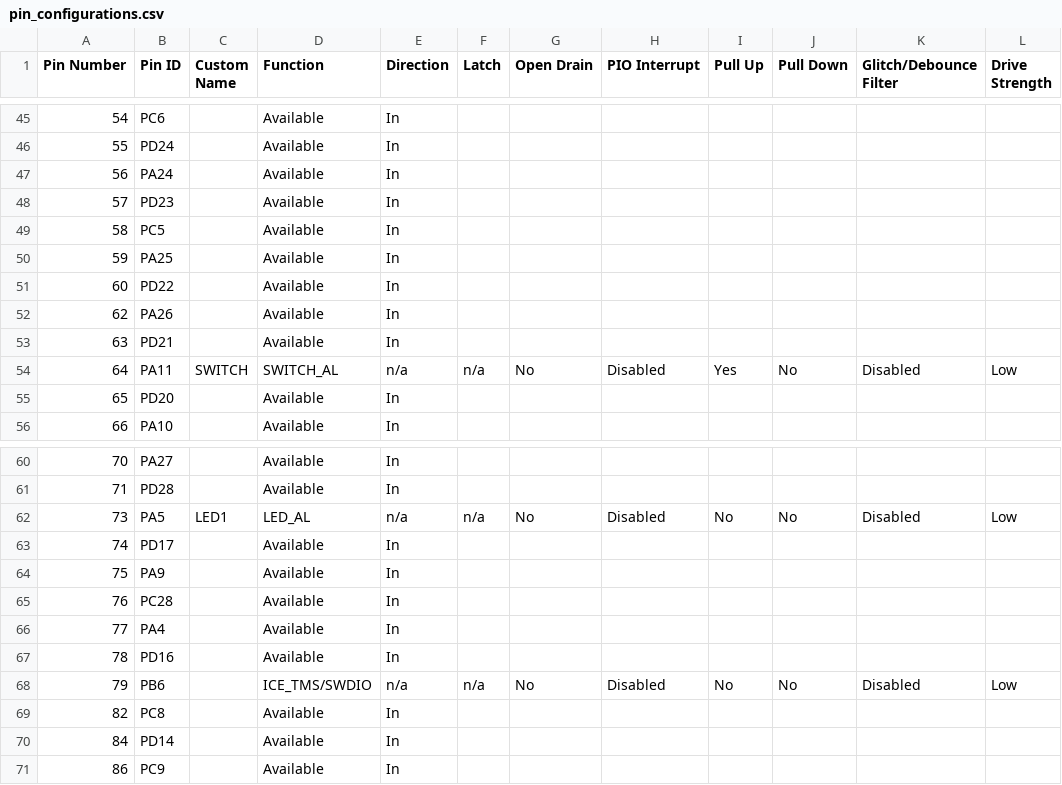
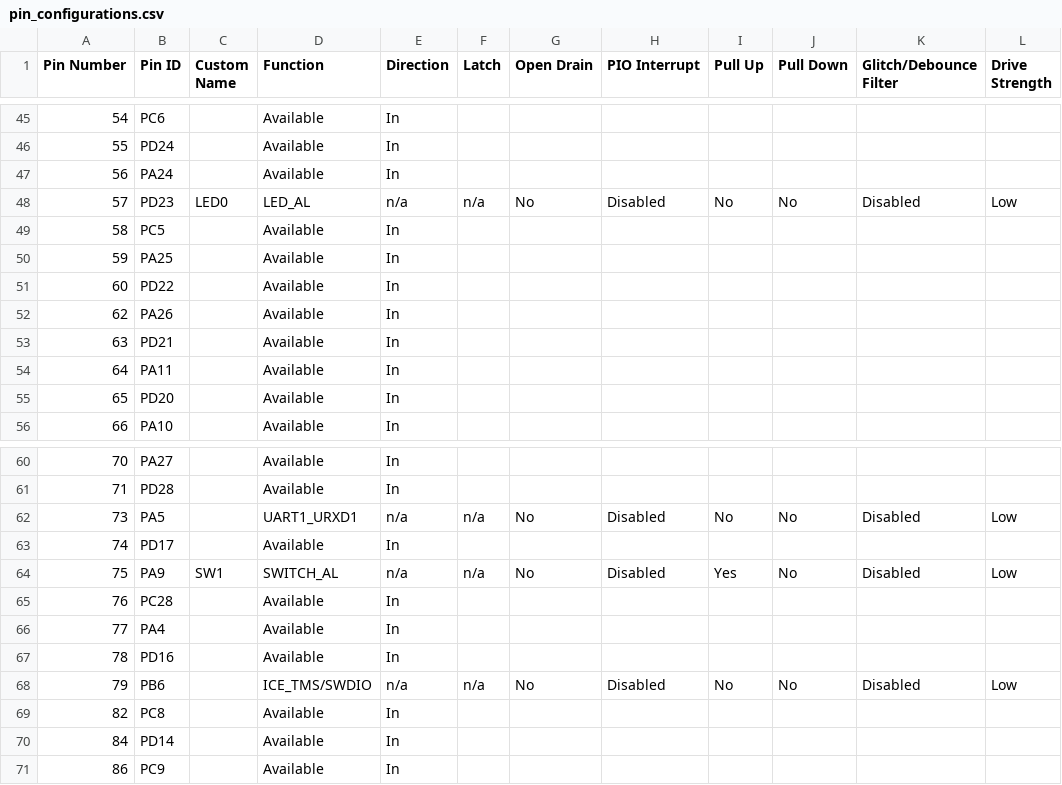
Before and after one commit to Microchip-MPLAB-Harmony/core_apps_pic32cz_ca70, a CSV file: apps/driver/usart/async/usart_multi_instance/firmware/src/config/pic32cz_ca70_curiosity_ultra/pin_configurations.csv, drawn as a sheet; only a part is shown, gaps mark what is left out; the diff covers the shown part only.

Commit message:
[DRV_] Regenerated demo for driver__usart__async__usart_multi_instance__firmware__pic32cz_ca70_curiosity_ultra.X
MH3-103082

```diff
--- a/apps/driver/usart/async/usart_multi_instance/firmware/src/config/pic32cz_ca70_curiosity_ultra/pin_configurations.csv
+++ b/apps/driver/usart/async/usart_multi_instance/firmware/src/config/pic32cz_ca70_curiosity_ultra/pin_configurations.csv
@@ -47,3 +47,3 @@
 56,PA24,,Available,In,,,,,,,
-57,PD23,,Available,In,,,,,,,
+57,PD23,LED0,LED_AL,n/a,n/a,No,Disabled,No,No,Disabled,Low
 58,PC5,,Available,In,,,,,,,
@@ -53,3 +53,3 @@
 63,PD21,,Available,In,,,,,,,
-64,PA11,SWITCH,SWITCH_AL,n/a,n/a,No,Disabled,Yes,No,Disabled,Low
+64,PA11,,Available,In,,,,,,,
 65,PD20,,Available,In,,,,,,,
@@ -61,5 +61,5 @@
 71,PD28,,Available,In,,,,,,,
-73,PA5,LED1,LED_AL,n/a,n/a,No,Disabled,No,No,Disabled,Low
+73,PA5,,UART1_URXD1,n/a,n/a,No,Disabled,No,No,Disabled,Low
 74,PD17,,Available,In,,,,,,,
-75,PA9,,Available,In,,,,,,,
+75,PA9,SW1,SWITCH_AL,n/a,n/a,No,Disabled,Yes,No,Disabled,Low
 76,PC28,,Available,In,,,,,,,
```
Also changed, not shown: 39 edited cells elsewhere in this file, 40 other files.
